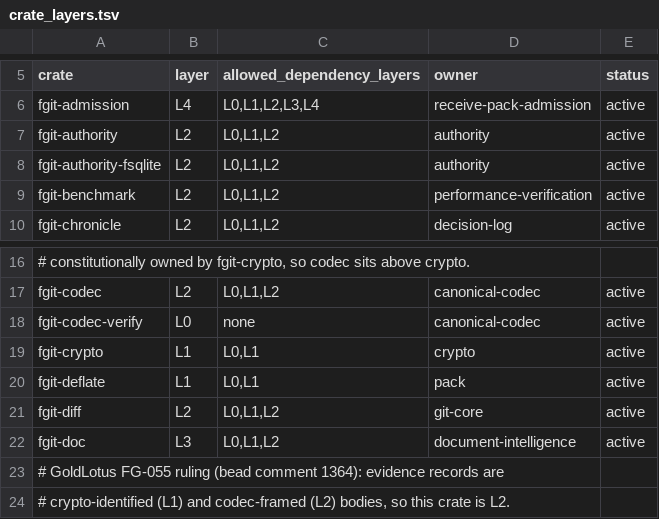
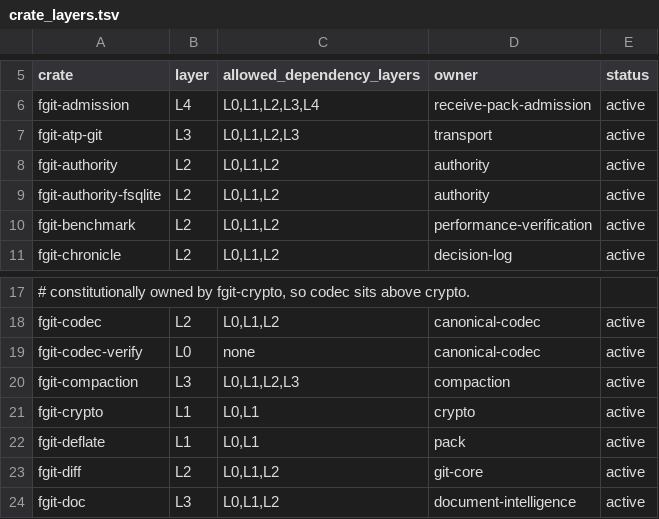
Before and after one commit to Dicklesworthstone/frankengit, a TSV file: registries/crate_layers.tsv, drawn as a sheet; only a part is shown, gaps mark what is left out; the shorter side is filled out with more unchanged rows.

Commit message:
fg022a fg079: admit ATP and compaction slices

```diff
--- a/registries/crate_layers.tsv
+++ b/registries/crate_layers.tsv
@@ -6,2 +6,3 @@ crate	layer	allowed_dependency_layers	owner	status
 fgit-admission	L4	L0,L1,L2,L3,L4	receive-pack-admission	active
+fgit-atp-git	L3	L0,L1,L2,L3	transport	active
 fgit-authority	L2	L0,L1,L2	authority	active
@@ -18,2 +19,3 @@ fgit-codec	L2	L0,L1,L2	canonical-codec	active
 fgit-codec-verify	L0	none	canonical-codec	active
+fgit-compaction	L3	L0,L1,L2,L3	compaction	active
 fgit-crypto	L1	L0,L1	crypto	active
```
Also changed, not shown: 10 other files.
